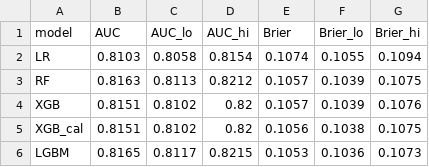
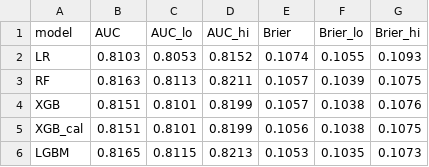
Before and after one commit to manasvi-sahare/diabetes-prediction, a CSV file: figures/v2_bootstrap_ci_summary.csv, drawn as a sheet.

Commit message:
Rerun pairwise bootstrap tests with 10,000 resamples

```diff
--- a/figures/v2_bootstrap_ci_summary.csv
+++ b/figures/v2_bootstrap_ci_summary.csv
@@ -1,6 +1,6 @@
 model,AUC,AUC_lo,AUC_hi,Brier,Brier_lo,Brier_hi
-LR,0.8103,0.8058,0.8154,0.1074,0.1055,0.1094
-RF,0.8163,0.8113,0.8212,0.1057,0.1039,0.1075
-XGB,0.8151,0.8102,0.82,0.1057,0.1039,0.1076
-XGB_cal,0.8151,0.8102,0.82,0.1056,0.1038,0.1075
-LGBM,0.8165,0.8117,0.8215,0.1053,0.1036,0.1073
+LR,0.8103,0.8053,0.8152,0.1074,0.1055,0.1093
+RF,0.8163,0.8113,0.8211,0.1057,0.1039,0.1075
+XGB,0.8151,0.8101,0.8199,0.1057,0.1038,0.1076
+XGB_cal,0.8151,0.8101,0.8199,0.1056,0.1038,0.1075
+LGBM,0.8165,0.8115,0.8213,0.1053,0.1035,0.1073
```
Also changed, not shown: figures/v2_pairwise_significance.csv, figures/v2_tuned_pairwise.csv, 6 other files.
